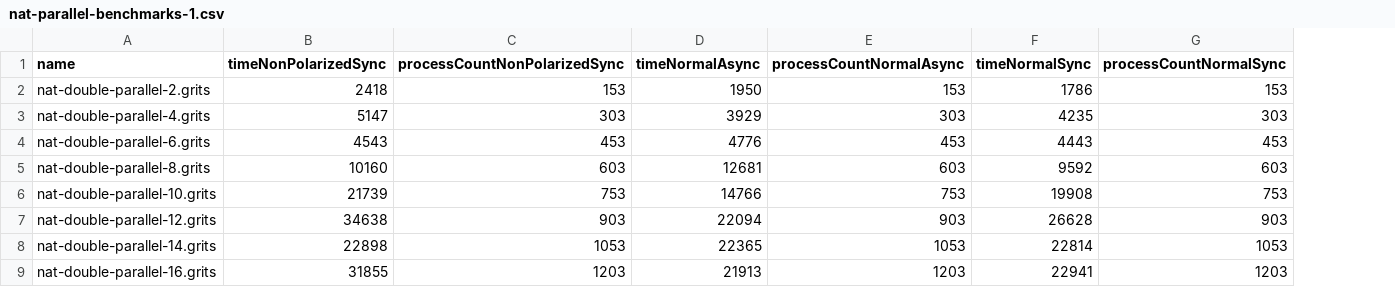
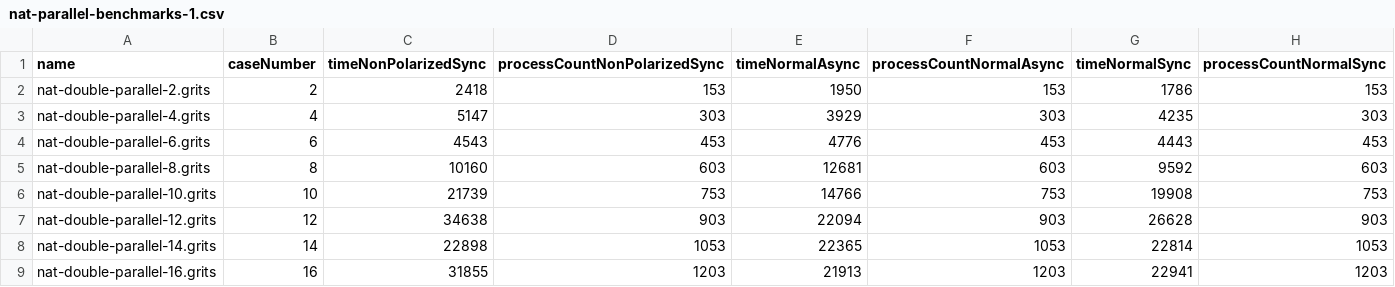
Before and after one commit to gertab/Grits, a CSV file: benchmarks/compare/nat-double-parallel/sample-results (doubling 5 times)/nat-parallel-benchmarks-1.csv, drawn as a sheet; only a part is shown; the diff names each change by its address in the sheet, - before the commit and + after, or states it on an @@ line.

```diff
--- a/benchmarks/compare/nat-double-parallel/sample-results (doubling 5 times)/nat-parallel-benchmarks-1.csv
+++ b/benchmarks/compare/nat-double-parallel/sample-results (doubling 5 times)/nat-parallel-benchmarks-1.csv
+column B (caseNumber), rows 2-9: 2 | 4 | 6 | 8 | 10 | 12 | 14 | 16
```
Also changed, not shown: benchmarks/compare/nat-double-parallel/sample-results (doubling 5 times)/nat-parallel-benchmarks-10.csv, benchmarks/compare/nat-double-parallel/sample-results (doubling 5 times)/nat-parallel-detailed-benchmarks-1.csv, 8 other files.
